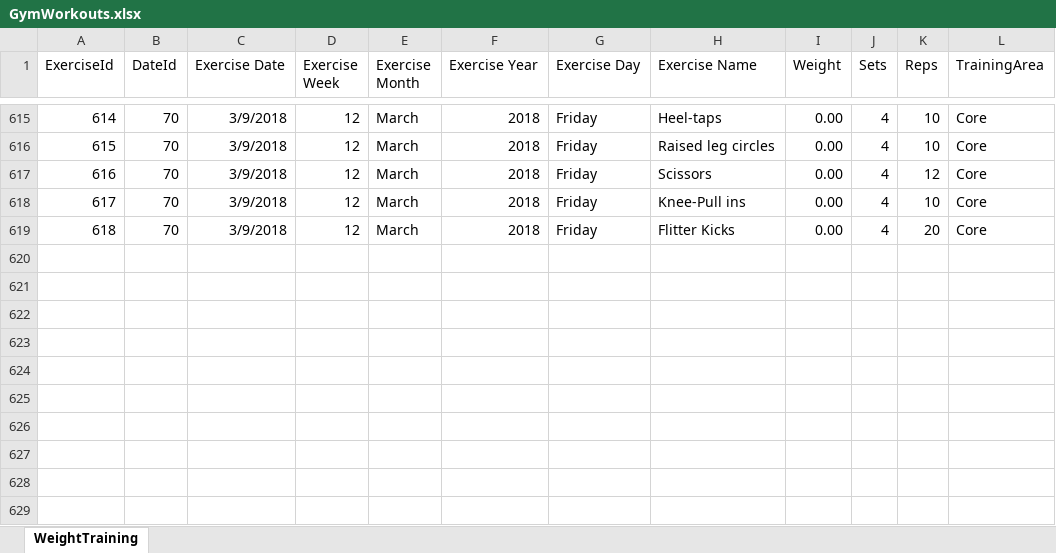
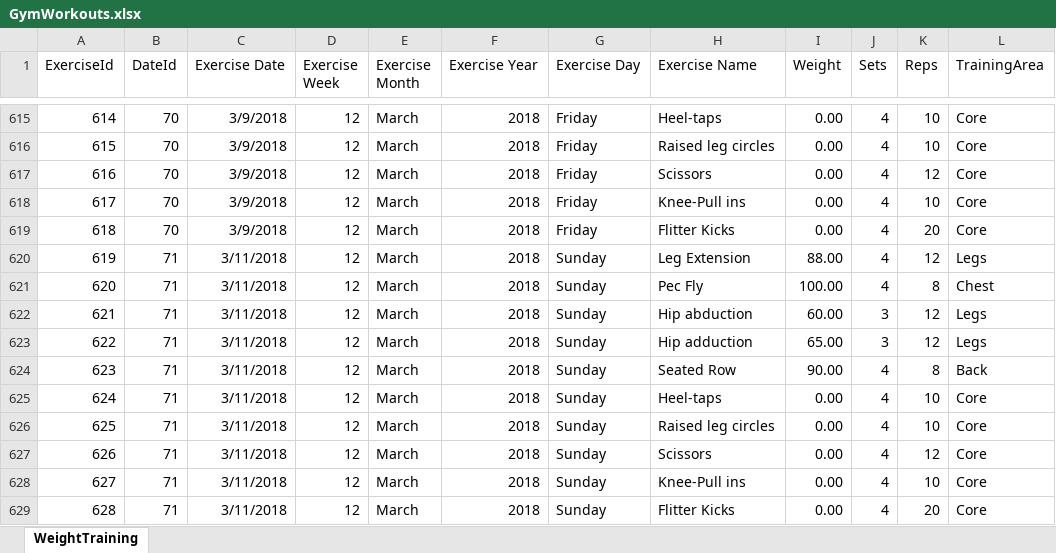
Before and after one commit to willvelida/mydata, an Excel workbook: datasets/GymWorkouts.xlsx, sheet WeightTraining, drawn as a sheet; only a part is shown, gaps mark what is left out; values as stored, in another font and other column widths than the file's, no borders; the diff names each change by its address in the sheet, - before the commit and + after, or states it on an @@ line.

Commit message:
Adding updated GymWorkout data 11/03/2018

```diff
--- a/datasets/GymWorkouts.xlsx (sheet WeightTraining)
+++ b/datasets/GymWorkouts.xlsx (sheet WeightTraining)
+row 620: 619 | 71 | 3/11/2018 | 12 | March | 2018 | Sunday | Leg Extension | 88.00 | 4 | 12 | Legs
+row 621: 620 | 71 | 3/11/2018 | 12 | March | 2018 | Sunday | Pec Fly | 100.00 | 4 | 8 | Chest
+row 622: 621 | 71 | 3/11/2018 | 12 | March | 2018 | Sunday | Hip abduction | 60.00 | 3 | 12 | Legs
+row 623: 622 | 71 | 3/11/2018 | 12 | March | 2018 | Sunday | Hip adduction | 65.00 | 3 | 12 | Legs
+row 624: 623 | 71 | 3/11/2018 | 12 | March | 2018 | Sunday | Seated Row | 90.00 | 4 | 8 | Back
+row 625: 624 | 71 | 3/11/2018 | 12 | March | 2018 | Sunday | Heel-taps | 0.00 | 4 | 10 | Core
+row 626: 625 | 71 | 3/11/2018 | 12 | March | 2018 | Sunday | Raised leg circles | 0.00 | 4 | 10 | Core
+row 627: 626 | 71 | 3/11/2018 | 12 | March | 2018 | Sunday | Scissors | 0.00 | 4 | 12 | Core
+row 628: 627 | 71 | 3/11/2018 | 12 | March | 2018 | Sunday | Knee-Pull ins | 0.00 | 4 | 10 | Core
+row 629: 628 | 71 | 3/11/2018 | 12 | March | 2018 | Sunday | Flitter Kicks | 0.00 | 4 | 20 | Core
```
Also changed, not shown: 2 other files.
